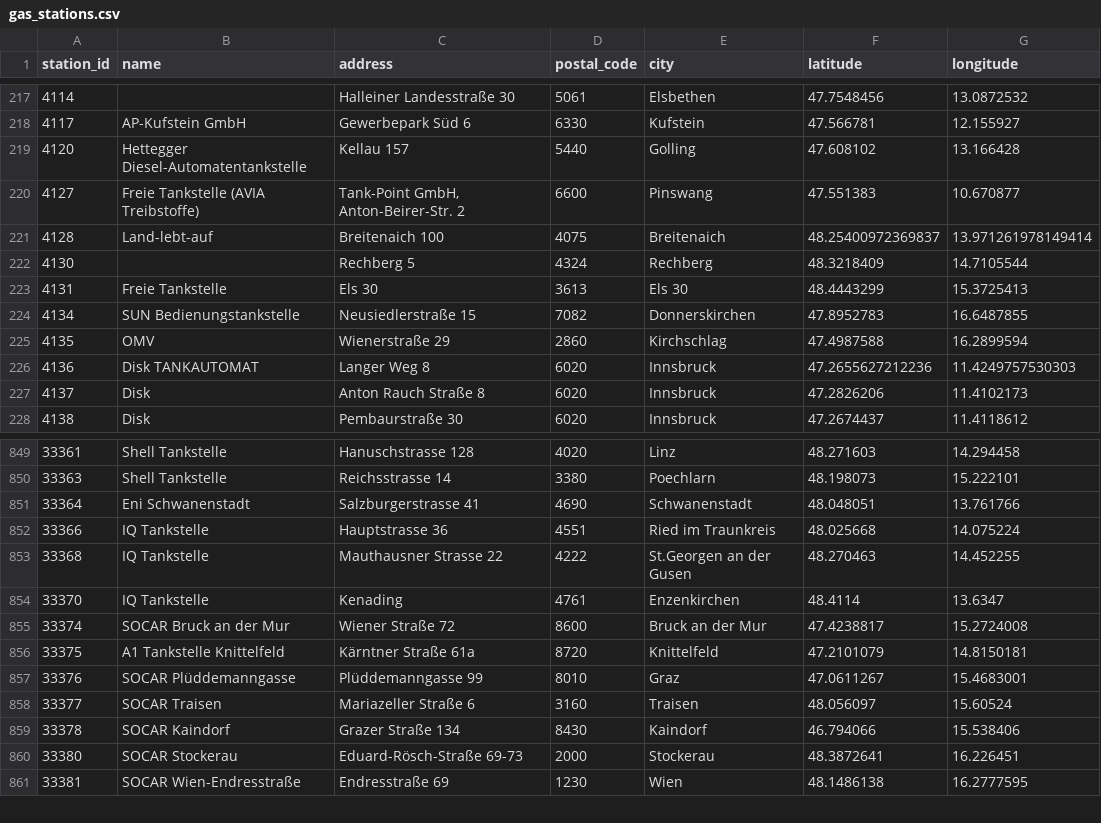
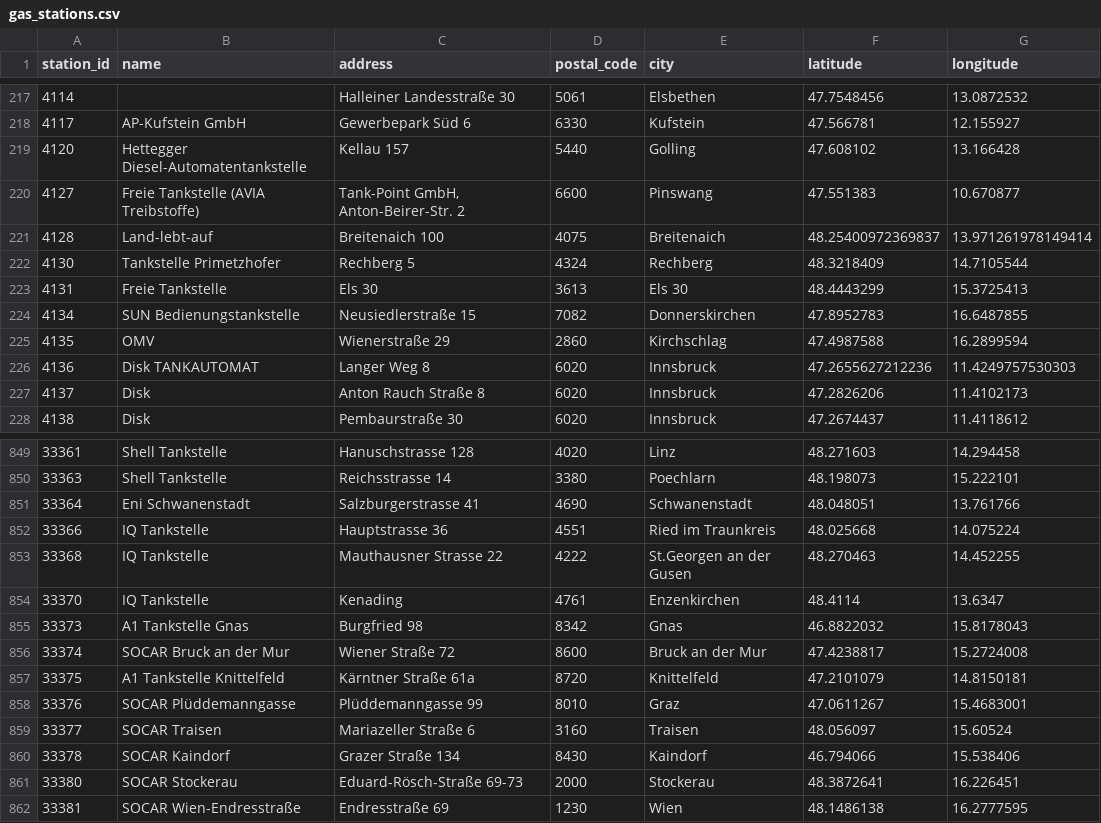
Before and after one commit to ptrstn/austrian-gas-prices, a CSV file: data/gas_stations.csv, drawn as a sheet; only a part is shown, gaps mark what is left out.

```diff
--- a/data/gas_stations.csv
+++ b/data/gas_stations.csv
@@ -221,3 +221,3 @@ station_id,name,address,postal_code,city,latitude,longitude
 4128,Land-lebt-auf,Breitenaich 100,4075,Breitenaich,48.25400972369837,13.971261978149414
-4130,,Rechberg 5,4324,Rechberg,48.3218409,14.7105544
+4130,Tankstelle Primetzhofer,Rechberg 5,4324,Rechberg,48.3218409,14.7105544
 4131,Freie Tankstelle,Els 30,3613,Els 30,48.4443299,15.3725413
@@ -854,2 +854,3 @@ station_id,name,address,postal_code,city,latitude,longitude
 33370,IQ Tankstelle,Kenading,4761,Enzenkirchen,48.4114,13.6347
+33373,A1 Tankstelle Gnas,Burgfried 98,8342,Gnas,46.8822032,15.8178043
 33374,SOCAR Bruck an der Mur,Wiener Straße 72,8600,Bruck an der Mur,47.4238817,15.2724008
```
Also changed, not shown: data/vienna_GAS.csv.
